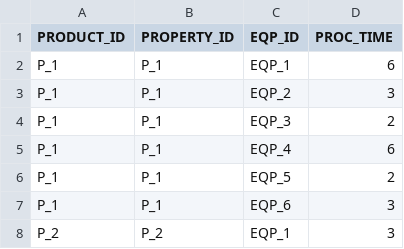
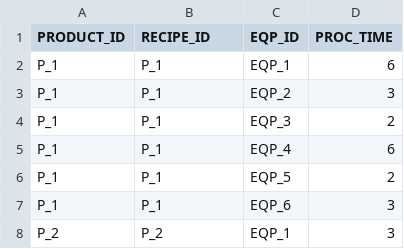
Before and after one commit to swonh/SDMP, a CSV file: src/Nodez.Project.SchedulingTemplate/InputData/Arrange.csv, drawn as a sheet; only a part is shown.

```diff
--- a/src/Nodez.Project.SchedulingTemplate/InputData/Arrange.csv
+++ b/src/Nodez.Project.SchedulingTemplate/InputData/Arrange.csv
@@ -1,2 +1,2 @@
-PRODUCT_ID,PROPERTY_ID,EQP_ID,PROC_TIME
+PRODUCT_ID,RECIPE_ID,EQP_ID,PROC_TIME
 P_1,P_1,EQP_1,6
```
Also changed, not shown: src/Nodez.Project.SchedulingTemplate/InputData/Job.csv, src/Nodez.Project.SchedulingTemplate/InputData/SetupInfo.csv, 16 other files.
